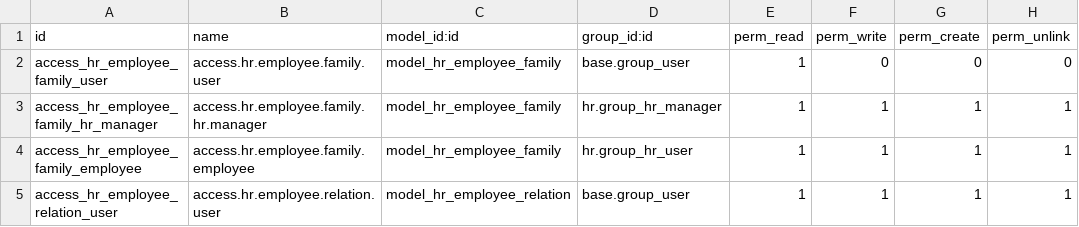
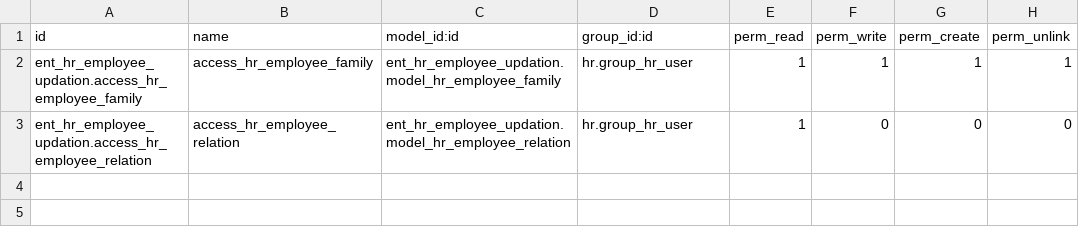
Before and after one commit to BIZ4Africa/OpenHrmsEnterprise, a CSV file: ent_hr_employee_updation/security/ir.model.access.csv, drawn as a sheet.

Commit message:
[FIX] ACL manquantes pour hr.employee.family / hr.employee.relation
Mesure build 40037219 :
  WARNING odoo.modules.loading: The models ['hr.employee.family', 'hr.employee.relation']
  have no access rules in module ent_hr_employee_updation

`ent_hr_employee_updation` DEFINIT ces deux modeles mais ne porte aucune ACL ; les ACL
vivent dans `l10n_cd_hr_payroll`, qui se charge APRES. Au chargement de
`ent_hr_employee_updation` il n'existe donc aucune regle : d'ou l'avertissement.

Les droits effectifs en base ont ete releves avant d'ecrire quoi que ce soit :
  hr.employee.family   -> groupe "Officer: Manage all employees", lecture/ecriture/creation/suppression
  hr.employee.relation -> meme groupe, LECTURE SEULE
Les deux regles posees ici reproduisent EXACTEMENT ces droits, au meme groupe
(`hr.group_hr_user`). Aucun elargissement : `base.group_user` (propose par le message
d'Odoo) aurait expose les donnees familiales des employes a tous les utilisateurs
internes — c'est refuse.

Dette signalee, non traitee ici : les deux modeles sont definis DEUX fois (dans
`ent_hr_employee_updation` et dans `l10n_cd_hr_payroll`). Supprimer la duplication est
un chantier de fusion a part entiere, pas un correctif d'avertissement.

```diff
--- a/ent_hr_employee_updation/security/ir.model.access.csv
+++ b/ent_hr_employee_updation/security/ir.model.access.csv
@@ -1,5 +1,3 @@
 "id","name","model_id:id","group_id:id","perm_read","perm_write","perm_create","perm_unlink"
-access_hr_employee_family_user,access.hr.employee.family.user,model_hr_employee_family,base.group_user,1,0,0,0
-access_hr_employee_family_hr_manager,access.hr.employee.family.hr.manager,model_hr_employee_family,hr.group_hr_manager,1,1,1,1
-access_hr_employee_family_employee,access.hr.employee.family.employee,model_hr_employee_family,hr.group_hr_user,1,1,1,1
-access_hr_employee_relation_user,access.hr.employee.relation.user,model_hr_employee_relation,base.group_user,1,1,1,1
+ent_hr_employee_updation.access_hr_employee_family,access_hr_employee_family,ent_hr_employee_updation.model_hr_employee_family,hr.group_hr_user,1,1,1,1
+ent_hr_employee_updation.access_hr_employee_relation,access_hr_employee_relation,ent_hr_employee_updation.model_hr_employee_relation,hr.group_hr_user,1,0,0,0
```
